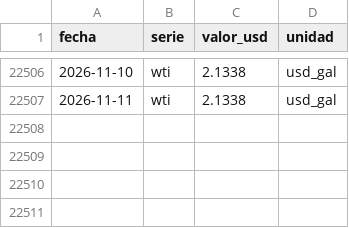
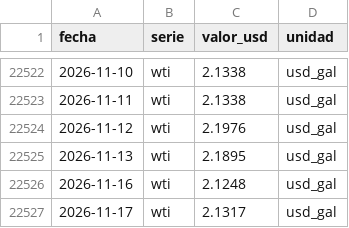
Before and after one commit to alanhlopez/petropar-tracker, a CSV file: data/petroleo.csv, drawn as a sheet; only a part is shown, gaps mark what is left out; the diff covers the shown part only; the diff names each change by its address in the sheet, - before the commit and + after, or states it on an @@ line.

```diff
--- a/data/petroleo.csv
+++ b/data/petroleo.csv
+row 22524: 2026-11-12 | wti | 2.1976 | usd_gal
+row 22525: 2026-11-13 | wti | 2.1895 | usd_gal
+row 22526: 2026-11-16 | wti | 2.1248 | usd_gal
+row 22527: 2026-11-17 | wti | 2.1317 | usd_gal
```
Also changed, not shown: 16 added rows elsewhere in this file, data/tipo_cambio.csv, 1 other file.
